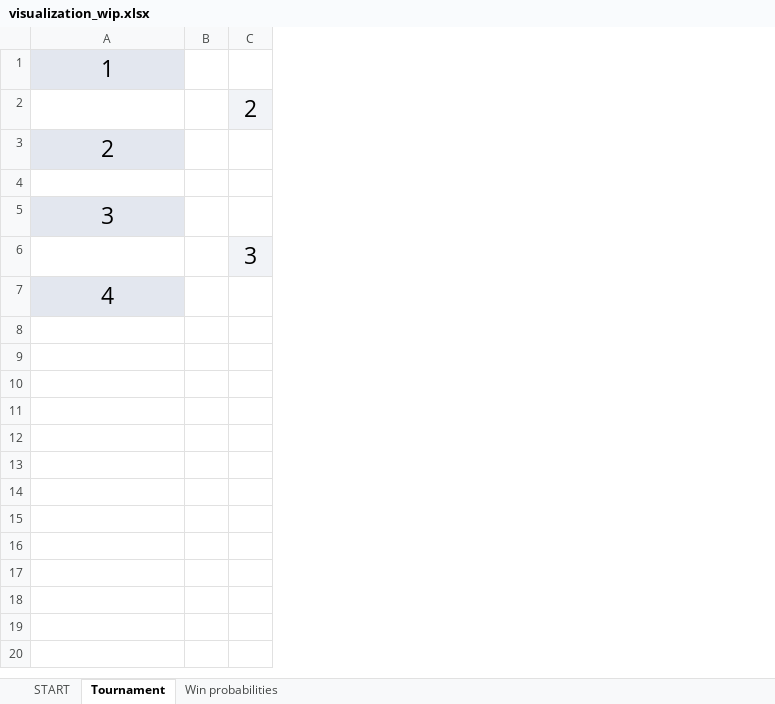
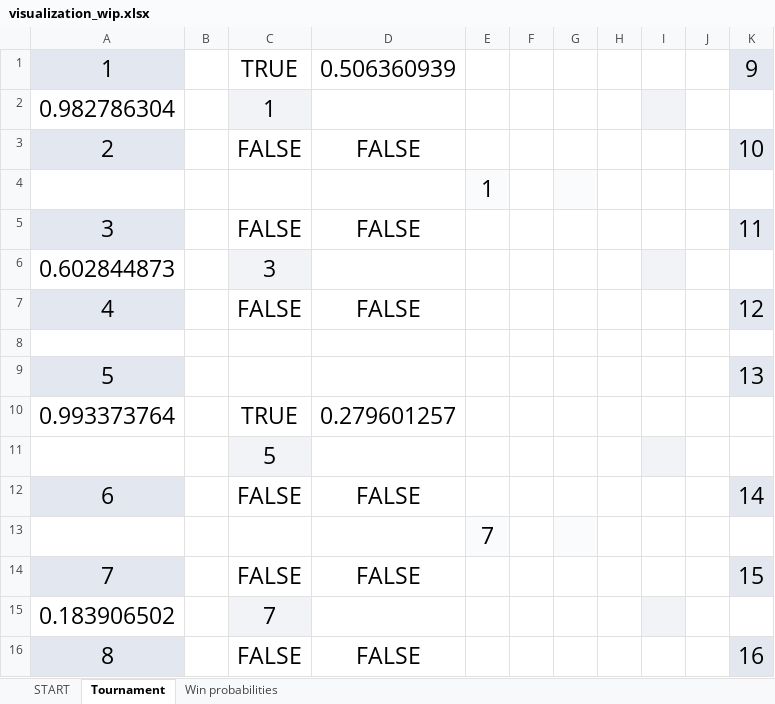
Before and after one commit to crawleyliam/NBA_playoff_bracket, an Excel workbook: visualization_wip.xlsx, sheet Tournament, drawn as a sheet; values as stored, in another font and other column widths than the file's, no borders; charts and pictures not drawn; removed rows and columns are numbered as before the commit, all else as after; the diff names each change by its address in the sheet, - before the commit and + after, or states it on an @@ line.

```diff
--- a/visualization_wip.xlsx (sheet Tournament)
+++ b/visualization_wip.xlsx (sheet Tournament)
-column C, rows 2-6: 2 |  |  |  | 3
+column C, rows 1-5: TRUE | 1 | FALSE |  | FALSE
+column D, rows 1-5: 0.506360939 |  | FALSE |  | FALSE
+column E, row 4: 1
+column F, empty
+column G, empty
+column H, empty
+column I, empty
+column J, empty
+column K, rows 1-5: 9 |  | 10 |  | 11; row 9: 13
-A2: (empty)
+A2: 0.982786304
+row 6: 0.602844873 |  | 3
+row 7: 4 |  | FALSE | FALSE |  |  |  |  |  |  | 12
-A9: 4
+A9: 5
+row 10: 0.993373764 |  | TRUE | 0.279601257
+row 11:  |  | 5
+row 12: 6 |  | FALSE | FALSE |  |  |  |  |  |  | 14
+row 13:  |  |  |  | 7
+row 14: 7 |  | FALSE | FALSE |  |  |  |  |  |  | 15
+row 15: 0.183906502 |  | 7
+row 16: 8 |  | FALSE | FALSE |  |  |  |  |  |  | 16
```
Also changed, not shown: sheet Win probabilities, charts or pictures.
